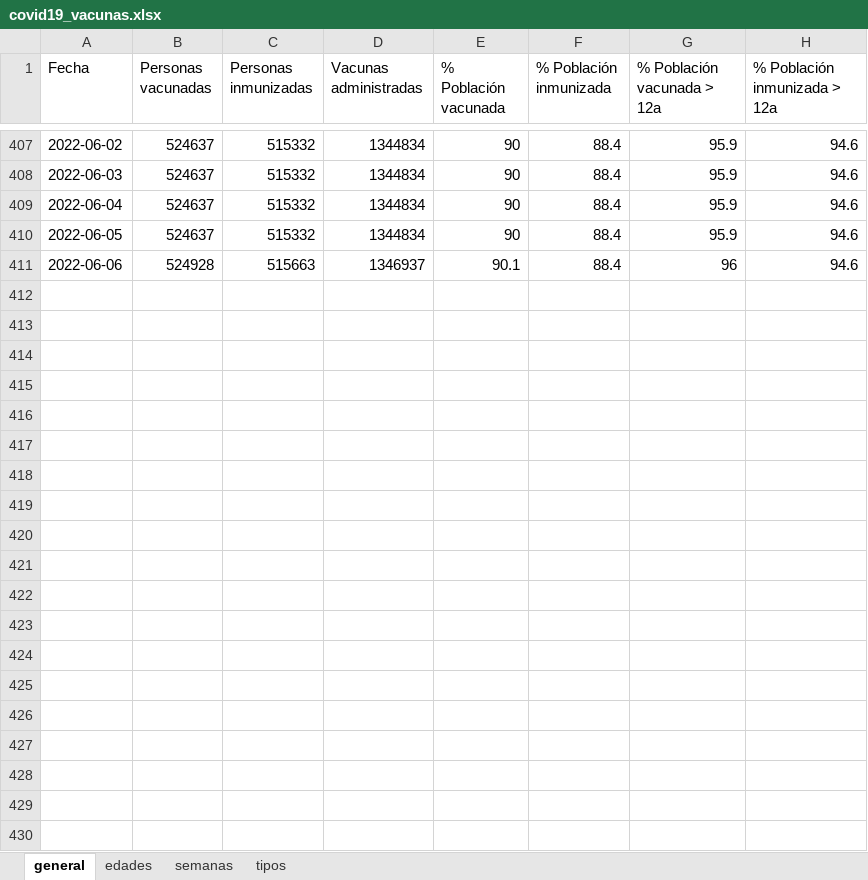
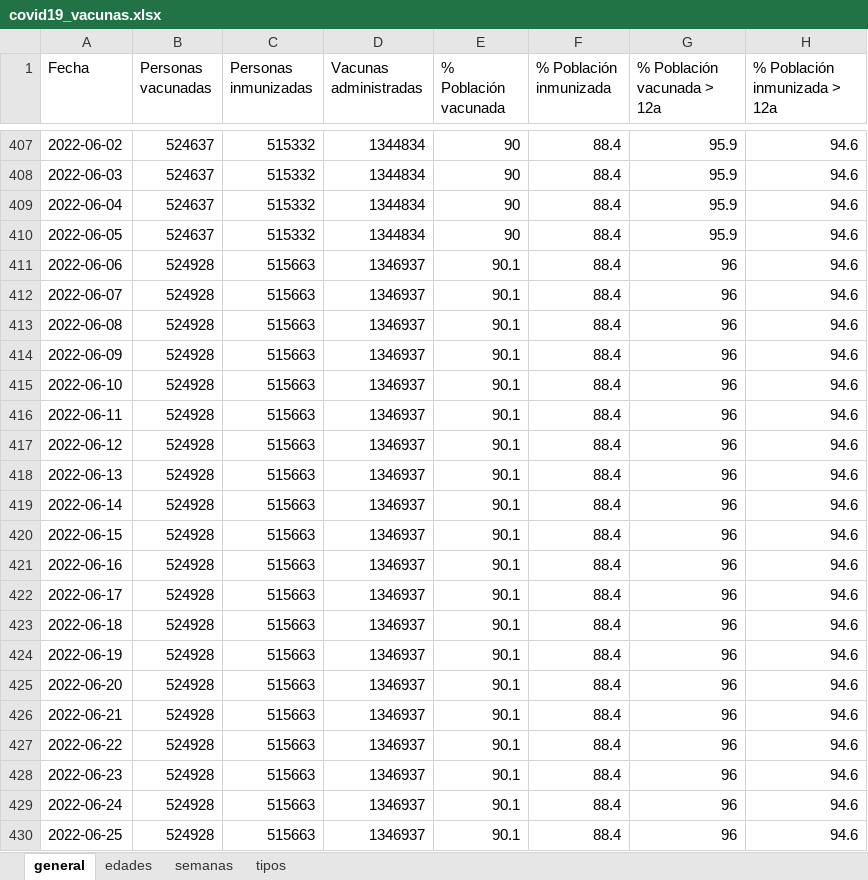
Before and after one commit to okaberocks/covid19-cantabria, an Excel workbook: data/input/covid19_vacunas.xlsx, sheet general, drawn as a sheet; only a part is shown, gaps mark what is left out; values as stored, in another font and other column widths than the file's, no borders; the diff covers the shown part only; the diff names each change by its address in the sheet, - before the commit and + after, or states it on an @@ line.

```diff
--- a/data/input/covid19_vacunas.xlsx (sheet general)
+++ b/data/input/covid19_vacunas.xlsx (sheet general)
+row 412: 2022-06-07 | 524928 | 515663 | 1346937 | 90.1 | 88.4 | 96 | 94.6
+row 413: 2022-06-08 | 524928 | 515663 | 1346937 | 90.1 | 88.4 | 96 | 94.6
+row 414: 2022-06-09 | 524928 | 515663 | 1346937 | 90.1 | 88.4 | 96 | 94.6
+row 415: 2022-06-10 | 524928 | 515663 | 1346937 | 90.1 | 88.4 | 96 | 94.6
+row 416: 2022-06-11 | 524928 | 515663 | 1346937 | 90.1 | 88.4 | 96 | 94.6
+row 417: 2022-06-12 | 524928 | 515663 | 1346937 | 90.1 | 88.4 | 96 | 94.6
+row 418: 2022-06-13 | 524928 | 515663 | 1346937 | 90.1 | 88.4 | 96 | 94.6
+row 419: 2022-06-14 | 524928 | 515663 | 1346937 | 90.1 | 88.4 | 96 | 94.6
+row 420: 2022-06-15 | 524928 | 515663 | 1346937 | 90.1 | 88.4 | 96 | 94.6
+row 421: 2022-06-16 | 524928 | 515663 | 1346937 | 90.1 | 88.4 | 96 | 94.6
+row 422: 2022-06-17 | 524928 | 515663 | 1346937 | 90.1 | 88.4 | 96 | 94.6
+row 423: 2022-06-18 | 524928 | 515663 | 1346937 | 90.1 | 88.4 | 96 | 94.6
+row 424: 2022-06-19 | 524928 | 515663 | 1346937 | 90.1 | 88.4 | 96 | 94.6
+row 425: 2022-06-20 | 524928 | 515663 | 1346937 | 90.1 | 88.4 | 96 | 94.6
+row 426: 2022-06-21 | 524928 | 515663 | 1346937 | 90.1 | 88.4 | 96 | 94.6
+row 427: 2022-06-22 | 524928 | 515663 | 1346937 | 90.1 | 88.4 | 96 | 94.6
+row 428: 2022-06-23 | 524928 | 515663 | 1346937 | 90.1 | 88.4 | 96 | 94.6
+row 429: 2022-06-24 | 524928 | 515663 | 1346937 | 90.1 | 88.4 | 96 | 94.6
+row 430: 2022-06-25 | 524928 | 515663 | 1346937 | 90.1 | 88.4 | 96 | 94.6
```
Also changed, not shown: 26 added rows elsewhere in this sheet, sheet edades, sheet tipos, sheet semanas, data/input/actualizacion_protocolo/incidencia14.xlsx, data/input/actualizacion_protocolo/indicadores.xlsx, 2 other files.
